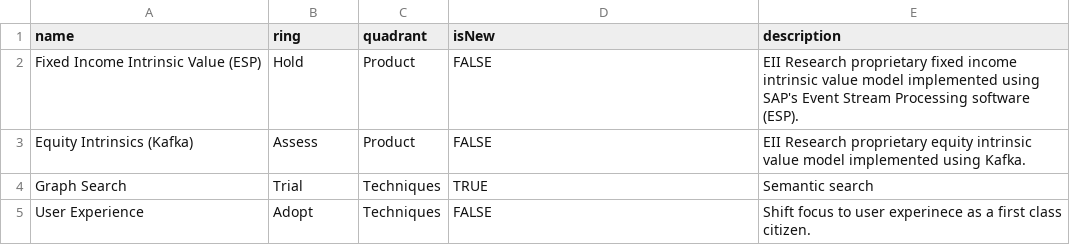
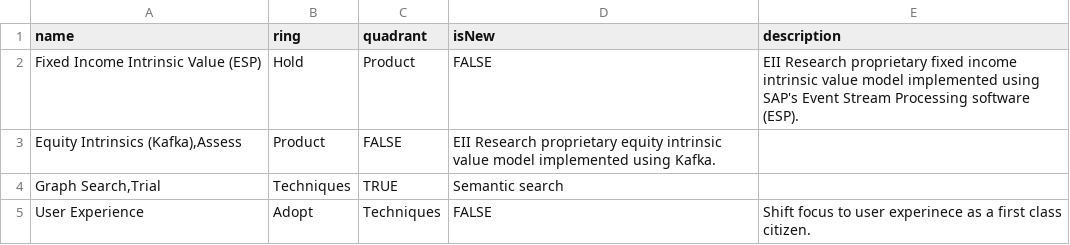
Before and after one commit to byoreii/byor, a CSV file: Technology.csv, drawn as a sheet; removed rows and columns are numbered as before the commit, all else as after; the diff names each change by its address in the sheet, - before the commit and + after, or states it on an @@ line.

Commit message:
Update Technology.csv

```diff
--- a/Technology.csv
+++ b/Technology.csv
-row 3: Equity Intrinsics (Kafka) | Assess | Product | FALSE | EII Research proprietary equity intrinsic value model implemented using Kafka.
-row 4: Graph Search | Trial | Techniques | TRUE | Semantic search
+row 3: Equity Intrinsics (Kafka),Assess | Product | FALSE | EII Research proprietary equity intrinsic value model implemented using Kafka.
+row 4: Graph Search,Trial | Techniques | TRUE | Semantic search
```
